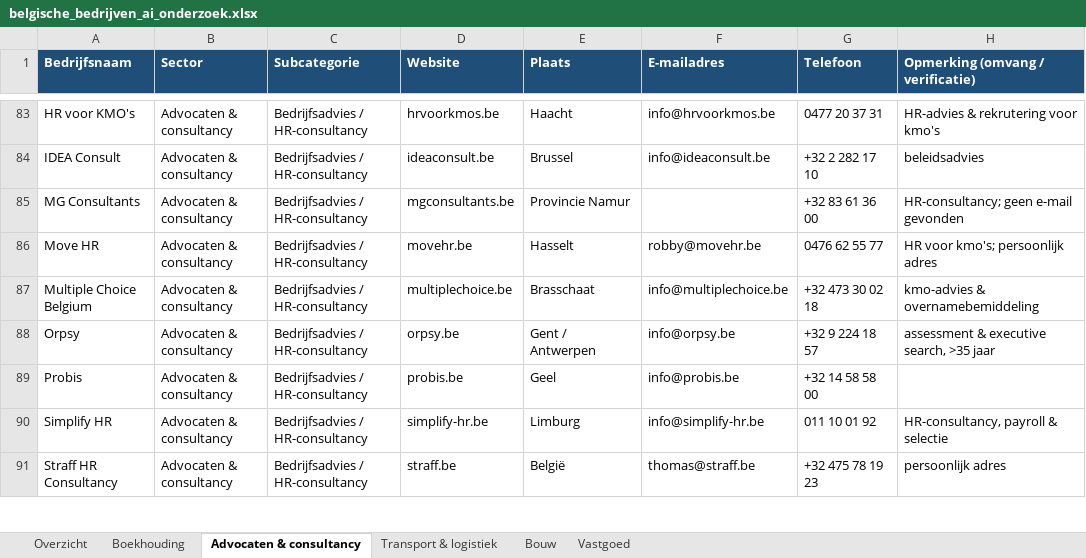
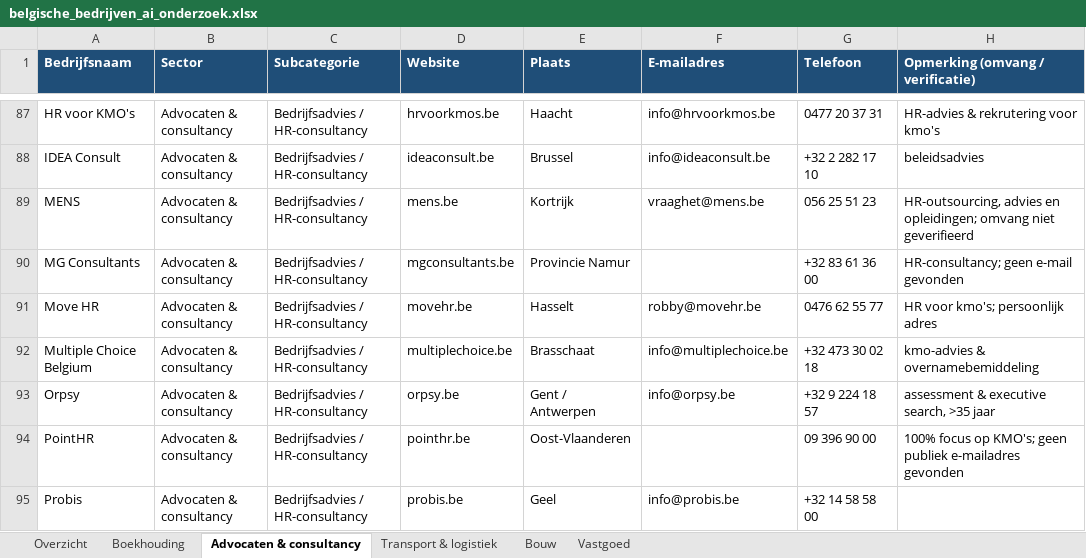
Before and after one commit to EuroWay/EuroWay, an Excel workbook: belgische_bedrijven_ai_onderzoek.xlsx, sheet Advocaten & consultancy, drawn as a sheet; only a part is shown, gaps mark what is left out; the shorter side is filled out with more unchanged rows; values as stored, in another font and other column widths than the file's, no borders; the diff covers the shown part only; the diff names each change by its address in the sheet, - before the commit and + after, or states it on an @@ line.

```diff
--- a/belgische_bedrijven_ai_onderzoek.xlsx (sheet Advocaten & consultancy)
+++ b/belgische_bedrijven_ai_onderzoek.xlsx (sheet Advocaten & consultancy)
+row 89: MENS | Advocaten & consultancy | Bedrijfsadvies / HR-consultancy | mens.be | Kortrijk | vraaghet@mens.be | 056 25 51 23 | HR-outsourcing, advies en opleidingen; omvang niet geverifieerd
+row 94: PointHR | Advocaten & consultancy | Bedrijfsadvies / HR-consultancy | pointhr.be | Oost-Vlaanderen |  | 09 396 90 00 | 100% focus op KMO's; geen publiek e-mailadres gevonden
```
Also changed, not shown: 7 added rows elsewhere in this sheet, sheet Bouw, sheet Transport & logistiek, sheet Boekhouding, sheet Vastgoed.
